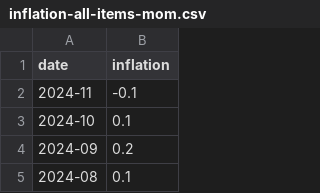
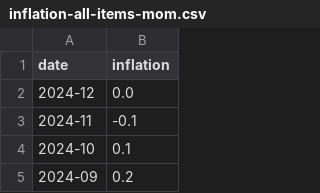
Before and after one commit to big4credit/data-inflation-cpi, a CSV file: data/inflation-all-items-mom.csv, drawn as a sheet; only a part is shown; the shorter side is filled out with more unchanged rows; the diff names each change by its address in the sheet, - before the commit and + after, or states it on an @@ line.

Commit message:
Update: Inflation data (2024-12)

```diff
--- a/data/inflation-all-items-mom.csv
+++ b/data/inflation-all-items-mom.csv
+row 2: 2024-12 | 0.0
```
Also changed, not shown: data/inflation-all-items-yoy.csv, data/inflation-core-adj-mom.csv, 9 other files.
